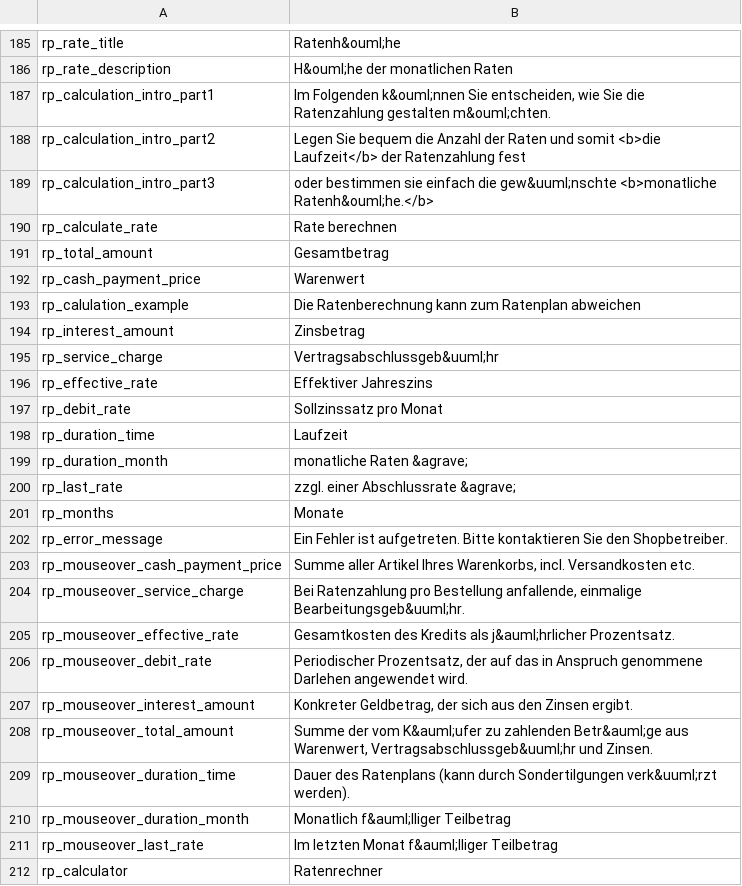
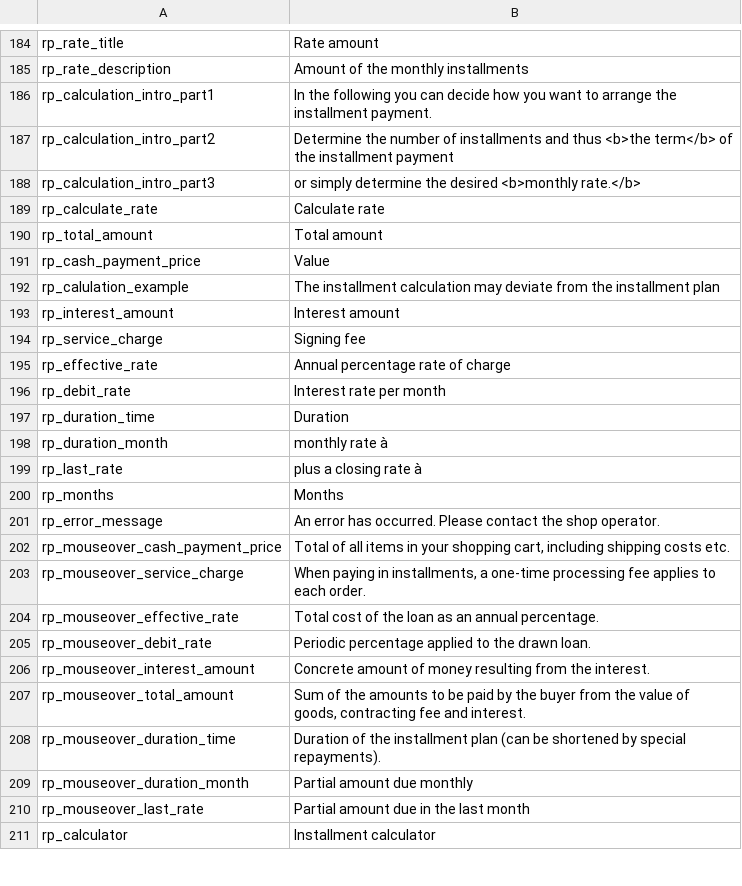
Before and after one commit to ratepay/magento1.7-module, a CSV file: app/locale/en_GB/RatePAY_Ratepaypayment.csv, drawn as a sheet; only a part is shown, gaps mark what is left out; the diff covers the shown part only.

```diff
--- a/app/locale/en_GB/RatePAY_Ratepaypayment.csv
+++ b/app/locale/en_GB/RatePAY_Ratepaypayment.csv
@@ -185,28 +184,28 @@
-"rp_rate_title", "Ratenh&ouml;he"
-"rp_rate_description", "H&ouml;he der monatlichen Raten"
-"rp_calculation_intro_part1", "Im Folgenden k&ouml;nnen Sie entscheiden, wie Sie die Ratenzahlung gestalten m&ouml;chten. "
-"rp_calculation_intro_part2", "Legen Sie bequem die Anzahl der Raten und somit <b>die Laufzeit</b> der Ratenzahlung fest "
-"rp_calculation_intro_part3", "oder bestimmen sie einfach die gew&uuml;nschte <b>monatliche Ratenh&ouml;he.</b>"
-"rp_calculate_rate", "Rate berechnen"
-"rp_total_amount", "Gesamtbetrag"
-"rp_cash_payment_price", "Warenwert"
-"rp_calulation_example", "Die Ratenberechnung kann zum Ratenplan abweichen"
-"rp_interest_amount", "Zinsbetrag"
-"rp_service_charge", "Vertragsabschlussgeb&uuml;hr"
-"rp_effective_rate", "Effektiver Jahreszins"
-"rp_debit_rate", "Sollzinssatz pro Monat"
-"rp_duration_time", "Laufzeit"
-"rp_duration_month", " monatliche Raten &agrave;"
-"rp_last_rate", "zzgl. einer Abschlussrate &agrave;"
-"rp_months", "Monate"
-"rp_error_message", "Ein Fehler ist aufgetreten. Bitte kontaktieren Sie den Shopbetreiber."
-"rp_mouseover_cash_payment_price", "Summe aller Artikel Ihres Warenkorbs, incl. Versandkosten etc."
-"rp_mouseover_service_charge", "Bei Ratenzahlung pro Bestellung anfallende, einmalige Bearbeitungsgeb&uuml;hr."
-"rp_mouseover_effective_rate", "Gesamtkosten des Kredits als j&auml;hrlicher Prozentsatz."
-"rp_mouseover_debit_rate", "Periodischer Prozentsatz, der auf das in Anspruch genommene Darlehen angewendet wird."
-"rp_mouseover_interest_amount", "Konkreter Geldbetrag, der sich aus den Zinsen ergibt."
-"rp_mouseover_total_amount", "Summe der vom K&auml;ufer zu zahlenden Betr&auml;ge aus Warenwert, Vertragsabschlussgeb&uuml;hr und Zinsen."
-"rp_mouseover_duration_time", "Dauer des Ratenplans (kann durch Sondertilgungen verk&uuml;rzt werden)."
-"rp_mouseover_duration_month", "Monatlich f&auml;lliger Teilbetrag"
-"rp_mouseover_last_rate", "Im letzten Monat f&auml;lliger Teilbetrag"
-"rp_calculator", "Ratenrechner"
+"rp_rate_title", "Rate amount"
+"rp_rate_description", "Amount of the monthly installments"
+"rp_calculation_intro_part1", "In the following you can decide how you want to arrange the installment payment. "
+"rp_calculation_intro_part2", "Determine the number of installments and thus <b>the term</b> of the installment payment "
+"rp_calculation_intro_part3", "or simply determine the desired <b>monthly rate.</b>"
+"rp_calculate_rate", "Calculate rate"
+"rp_total_amount", "Total amount"
+"rp_cash_payment_price", "Value"
+"rp_calulation_example", "The installment calculation may deviate from the installment plan"
+"rp_interest_amount", "Interest amount"
+"rp_service_charge", "Signing fee"
+"rp_effective_rate", "Annual percentage rate of charge"
+"rp_debit_rate", "Interest rate per month"
+"rp_duration_time", "Duration"
+"rp_duration_month", "monthly rate à"
+"rp_last_rate", "plus a closing rate à"
+"rp_months", "Months"
+"rp_error_message", "An error has occurred. Please contact the shop operator."
+"rp_mouseover_cash_payment_price", "Total of all items in your shopping cart, including shipping costs etc."
+"rp_mouseover_service_charge", "When paying in installments, a one-time processing fee applies to each order."
+"rp_mouseover_effective_rate", "Total cost of the loan as an annual percentage."
+"rp_mouseover_debit_rate", "Periodic percentage applied to the drawn loan."
+"rp_mouseover_interest_amount", "Concrete amount of money resulting from the interest."
+"rp_mouseover_total_amount", "Sum of the amounts to be paid by the buyer from the value of goods, contracting fee and interest."
+"rp_mouseover_duration_time", "Duration of the installment plan (can be shortened by special repayments)."
+"rp_mouseover_duration_month", "Partial amount due monthly"
+"rp_mouseover_last_rate", "Partial amount due in the last month"
+"rp_calculator", "Installment calculator"
```
Also changed, not shown: 2 removed rows and 97 edited cells elsewhere in this file, app/locale/de_DE/RatePAY_Ratepaypayment.csv, app/locale/en_US/RatePAY_Ratepaypayment.csv, 2 other files.
